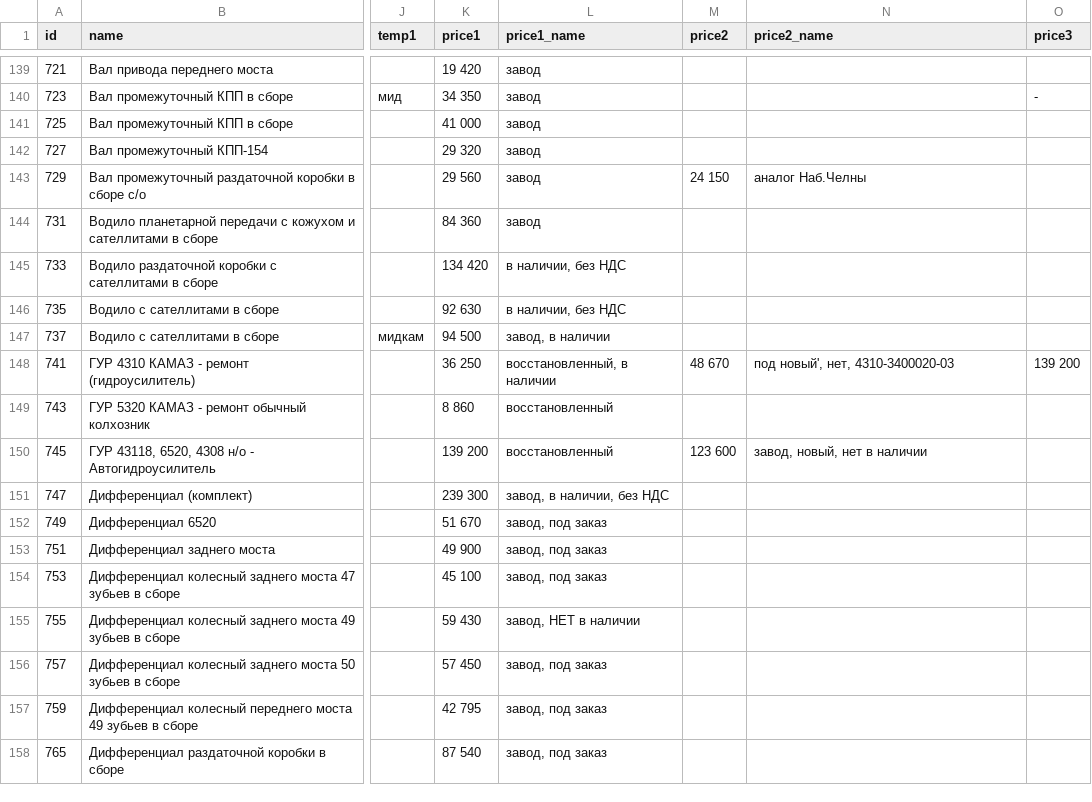
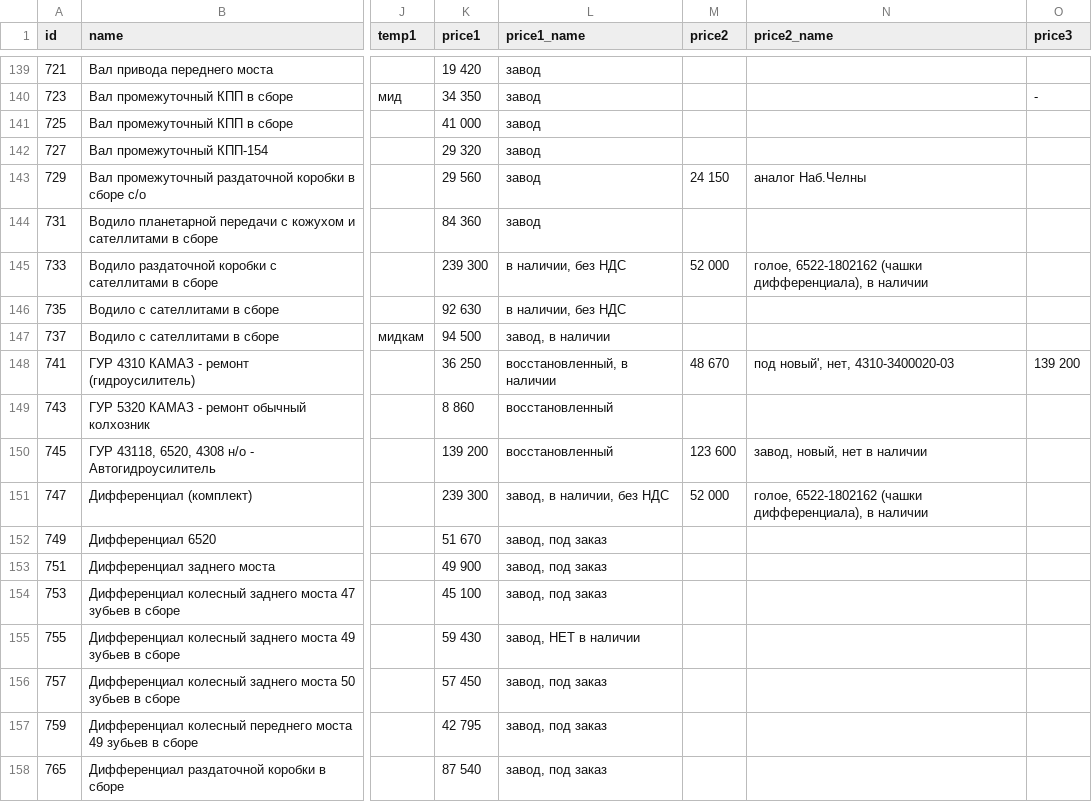
Before and after one commit to reesly/zap-kam, a TSV file: data/k4310.tsv, drawn as a sheet; only a part is shown, gaps mark what is left out; the diff names each change by its address in the sheet, - before the commit and + after, or states it on an @@ line.

Commit message:
123123

```diff
--- a/data/k4310.tsv
+++ b/data/k4310.tsv
-K145 (price1): 134 420
+K145 (price1): 239 300
-M145 (price2): (empty)
+M145 (price2): 52 000
-N145 (price2_name): (empty)
+N145 (price2_name): голое, 6522-1802162 (чашки дифференциала), в наличии
-M151 (price2): (empty)
+M151 (price2): 52 000
-N151 (price2_name): (empty)
+N151 (price2_name): голое, 6522-1802162 (чашки дифференциала), в наличии
```
